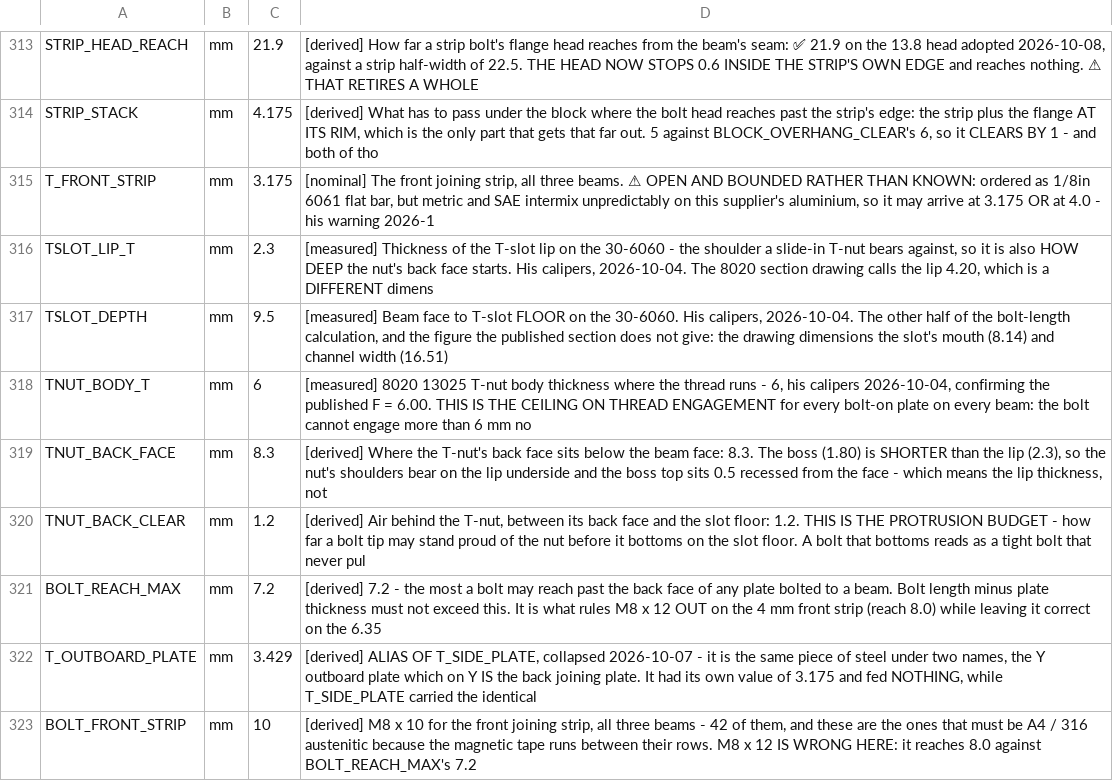
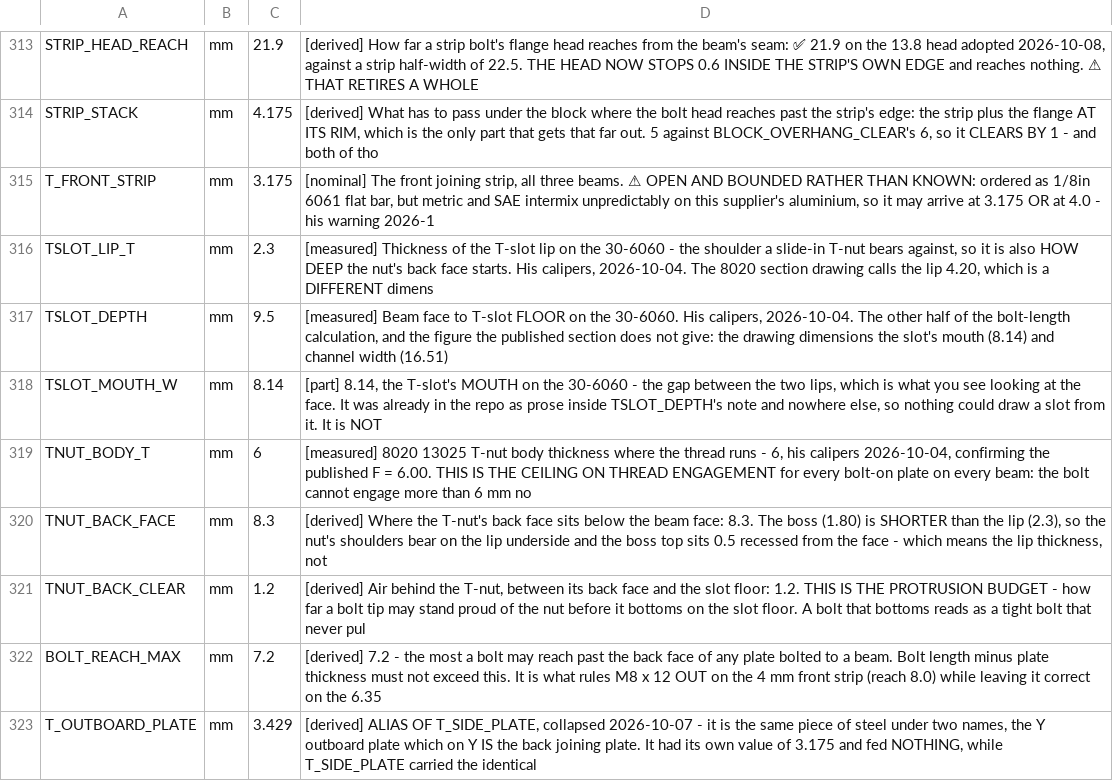
Before and after one commit to ioSenderV2/CNCBuild, a CSV file: dimensions/fusion-parameters.csv, drawn as a sheet; only a part is shown, gaps mark what is left out; the shorter side is filled out with more unchanged rows; the diff names each change by its address in the sheet, - before the commit and + after, or states it on an @@ line.

```diff
--- a/dimensions/fusion-parameters.csv
+++ b/dimensions/fusion-parameters.csv
+row 318: TSLOT_MOUTH_W | mm | 8.14 | [part] 8.14, the T-slot's MOUTH on the 30-6060 - the gap between the two lips, which is what you see looking at the face. It was already in the repo as prose inside TSLOT_DEPTH's note and nowhere else, so nothing could draw a slot from it. It is NOT
```
Also changed, not shown: 4 other files.
